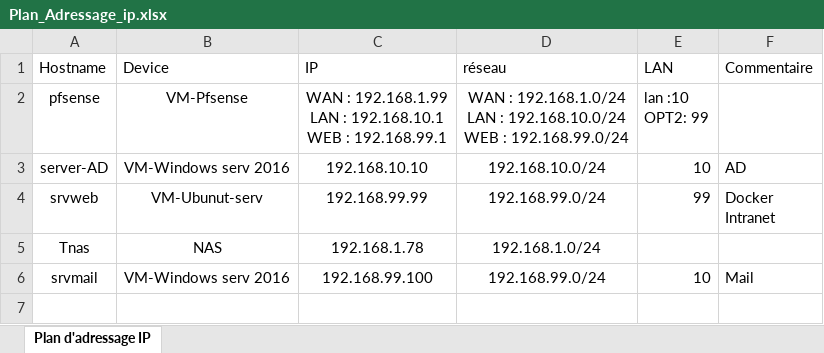
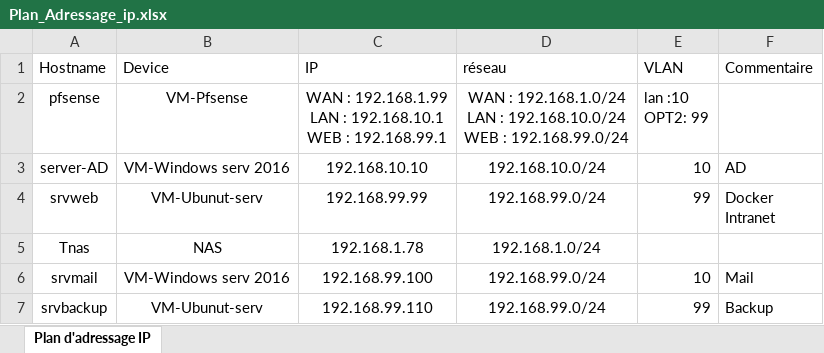
Before and after one commit to MaximeCaparros/infraProjetIntranet, an Excel workbook: Plan_adressage_IP/Plan_Adressage_ip.xlsx, sheet Plan d'adressage IP, drawn as a sheet; values as stored, in another font and other column widths than the file's, no borders; table styles not drawn; the diff names each change by its address in the sheet, - before the commit and + after, or states it on an @@ line.

```diff
--- a/Plan_adressage_IP/Plan_Adressage_ip.xlsx (sheet Plan d'adressage IP)
+++ b/Plan_adressage_IP/Plan_Adressage_ip.xlsx (sheet Plan d'adressage IP)
-E1: LAN
+E1: VLAN
+row 7: srvbackup | VM-Ubunut-serv | 192.168.99.110 | 192.168.99.0/24 | 99 | Backup
```
Also changed, not shown: 3 other files.
